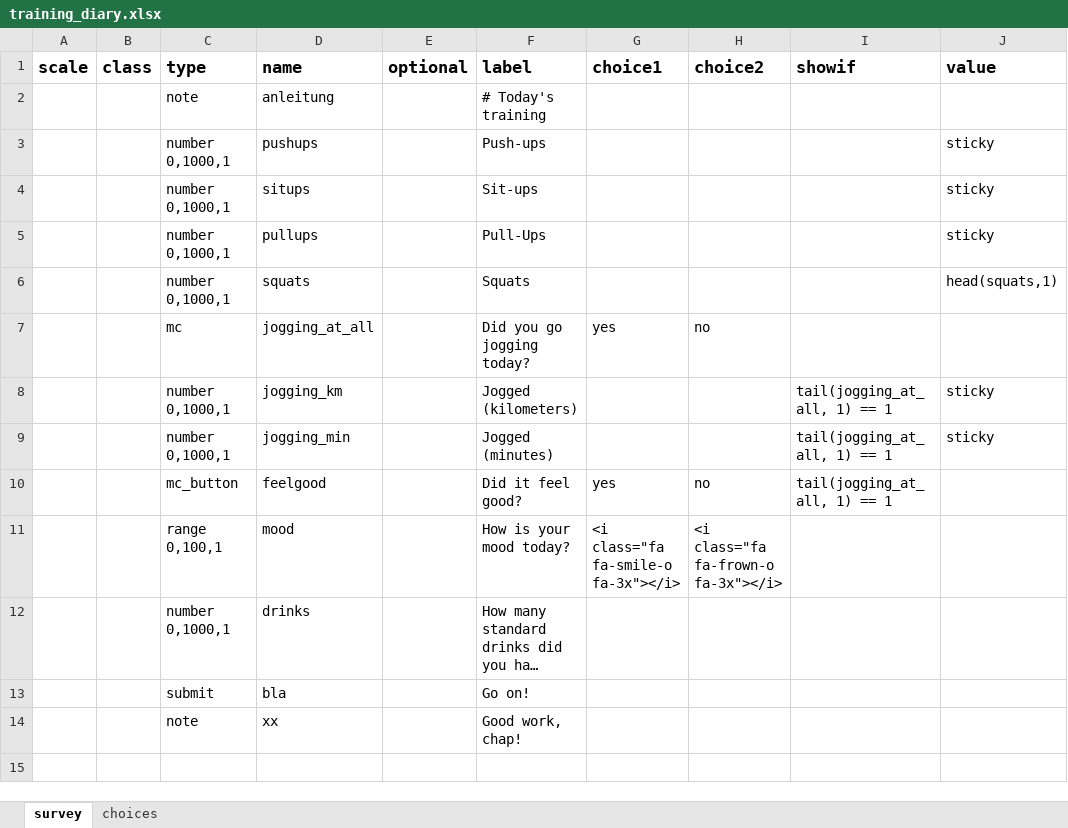
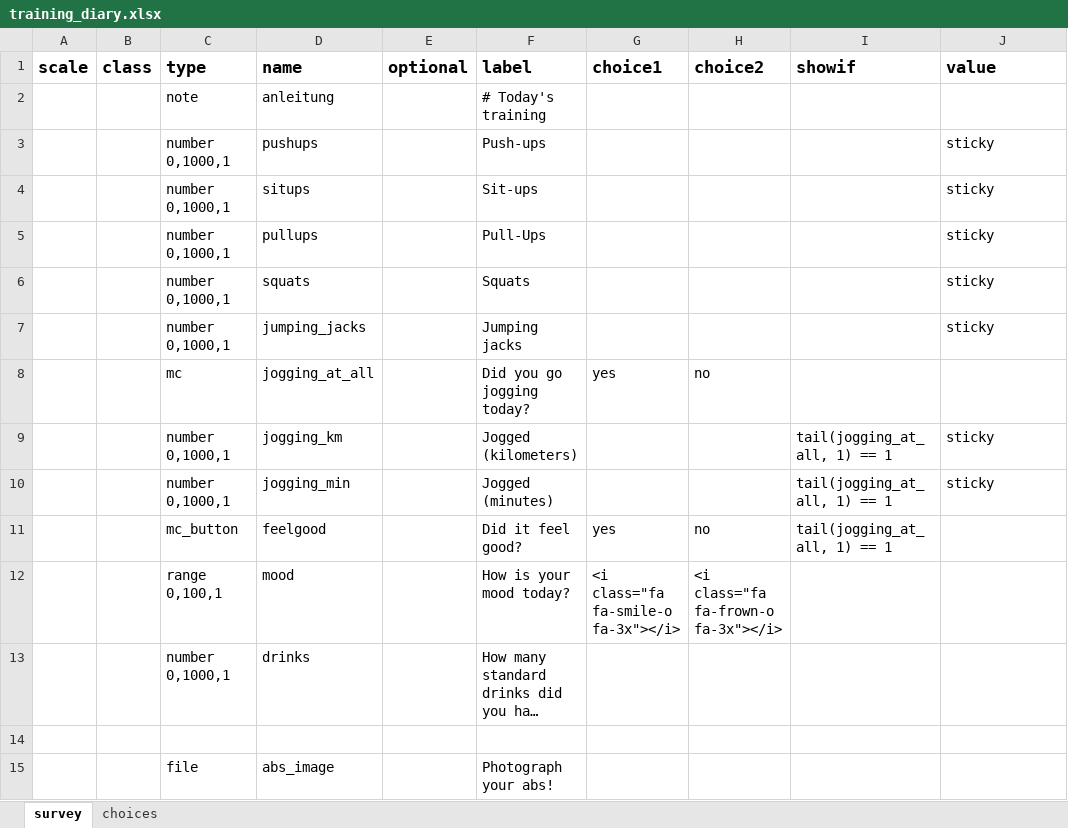
Before and after one commit to rubenarslan/formr.org, an Excel workbook: documentation/Example files/training_diary.xlsx, sheet survey, drawn as a sheet; long unchanged cells end in …; values as stored, in another font and other column widths than the file's, no borders; removed rows and columns are numbered as before the commit, all else as after; the diff names each change by its address in the sheet, - before the commit and + after, or states it on an @@ line.

```diff
--- a/documentation/Example files/training_diary.xlsx (sheet survey)
+++ b/documentation/Example files/training_diary.xlsx (sheet survey)
-J6 (value): head(squats,1)
+J6 (value): sticky
+row 7:  |  | number 0,1000,1 | jumping_jacks |  | Jumping jacks |  |  |  | sticky
-row 14:  |  | submit | bla |  | Go on!
+row 14: (empty)
-row 14:  |  | note | xx |  | Good work, chap!
+row 15:  |  | file | abs_image |  | Photograph your abs!
```
Also changed, not shown: documentation/Example files/survey_signal.xlsx, 4 other files.
